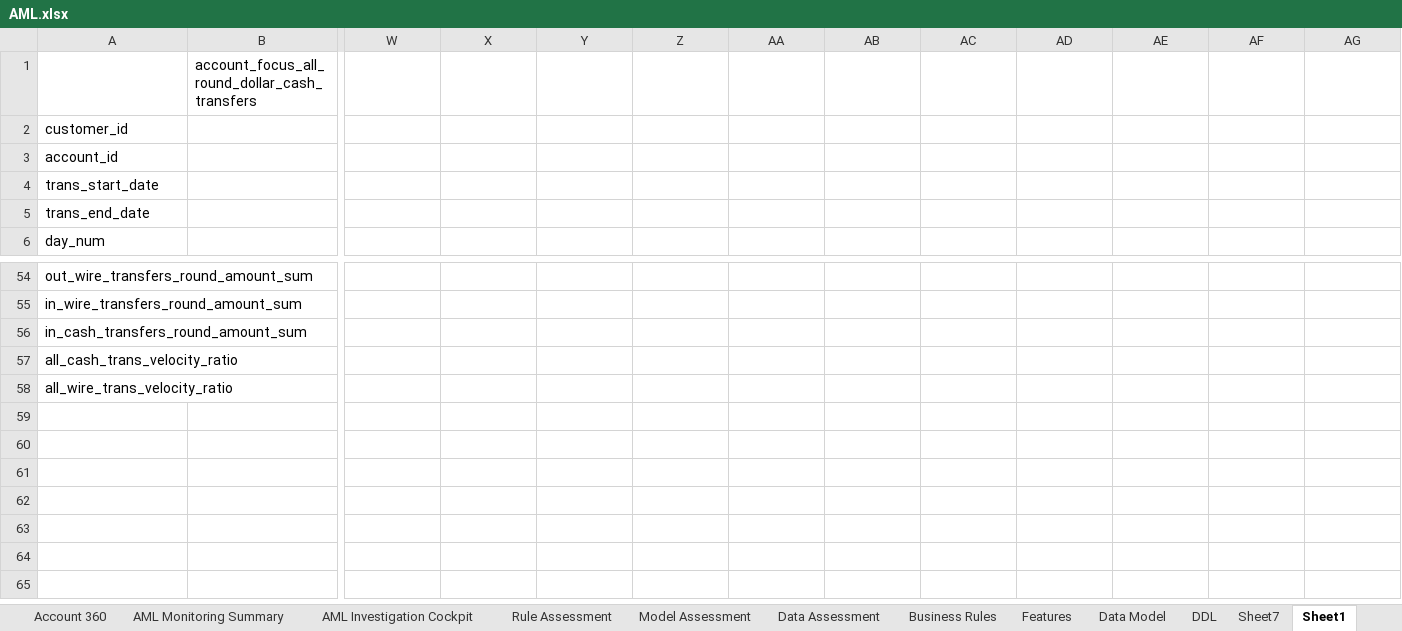
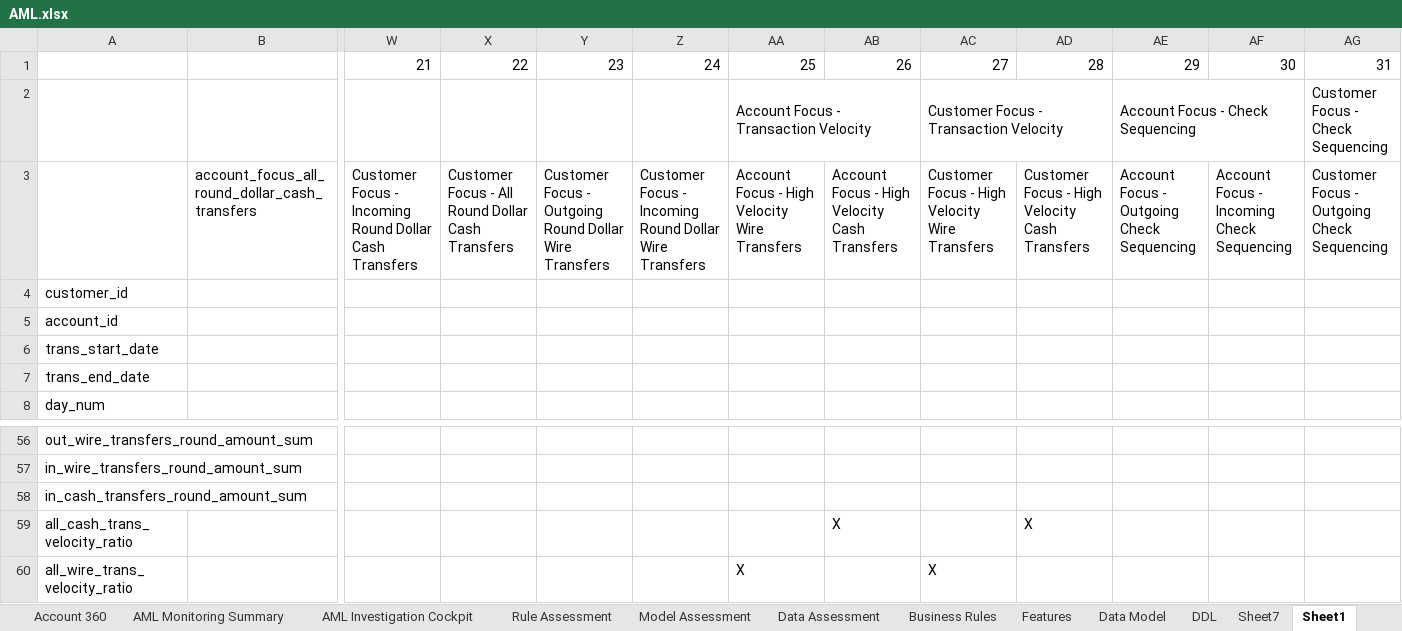
Before and after one commit to chaitali02/myGdProject, an Excel workbook: framework-web/app/aml/doc/AML.xlsx, sheet Sheet1, drawn as a sheet; only a part is shown, gaps mark what is left out; values as stored, in another font and other column widths than the file's, no cell formats; removed rows and columns are numbered as before the commit, all else as after; rows hold the shown columns only; the diff covers the shown part only; the diff names each change by its address in the sheet, - before the commit and + after, or states it on an @@ line.

Commit message:
refactor name of rule2 and updated sheet aml

```diff
--- a/framework-web/app/aml/doc/AML.xlsx (sheet Sheet1)
+++ b/framework-web/app/aml/doc/AML.xlsx (sheet Sheet1)
-row 1:  | account_focus_all_round_dollar_cash_transfers
+row 1:  |  | 21 | 22 | 23 | 24 | 25 | 26 | 27 | 28 | 29 | 30 | 31
+row 2:  |  |  |  |  |  | Account Focus - Transaction Velocity |  | Customer Focus - Transaction Velocity |  | Account Focus - Check Sequencing |  | Customer Focus - Check Sequencing
+row 3:  | account_focus_all_round_dollar_cash_transfers | Customer Focus - Incoming Round Dollar Cash Transfers | Customer Focus - All Round Dollar Cash Transfers | Customer Focus - Outgoing Round Dollar Wire Transfers | Customer Focus - Incoming Round Dollar Wire Transfers | Account Focus - High Velocity Wire Transfers | Account Focus - High Velocity Cash Transfers | Customer Focus - High Velocity Wire Transfers | Customer Focus - High Velocity Cash Transfers | Account Focus - Outgoing Check Sequencing | Account Focus - Incoming Check Sequencing | Customer Focus - Outgoing Check Sequencing
-AB59: (empty)
+AB59: X
-AD59: (empty)
+AD59: X
-AA60: (empty)
+AA60: X
-AC60: (empty)
+AC60: X
```
Also changed, not shown: 48 edited cells elsewhere in this sheet, sheet Business Rules, cell formats, 26 other files.
